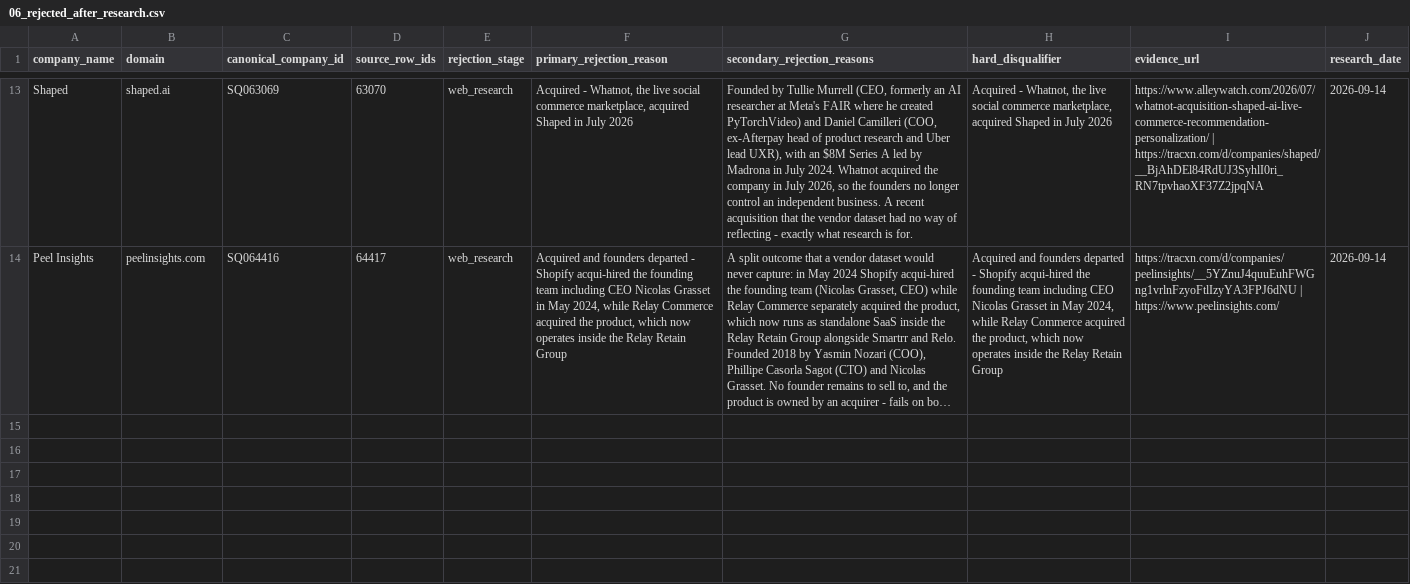
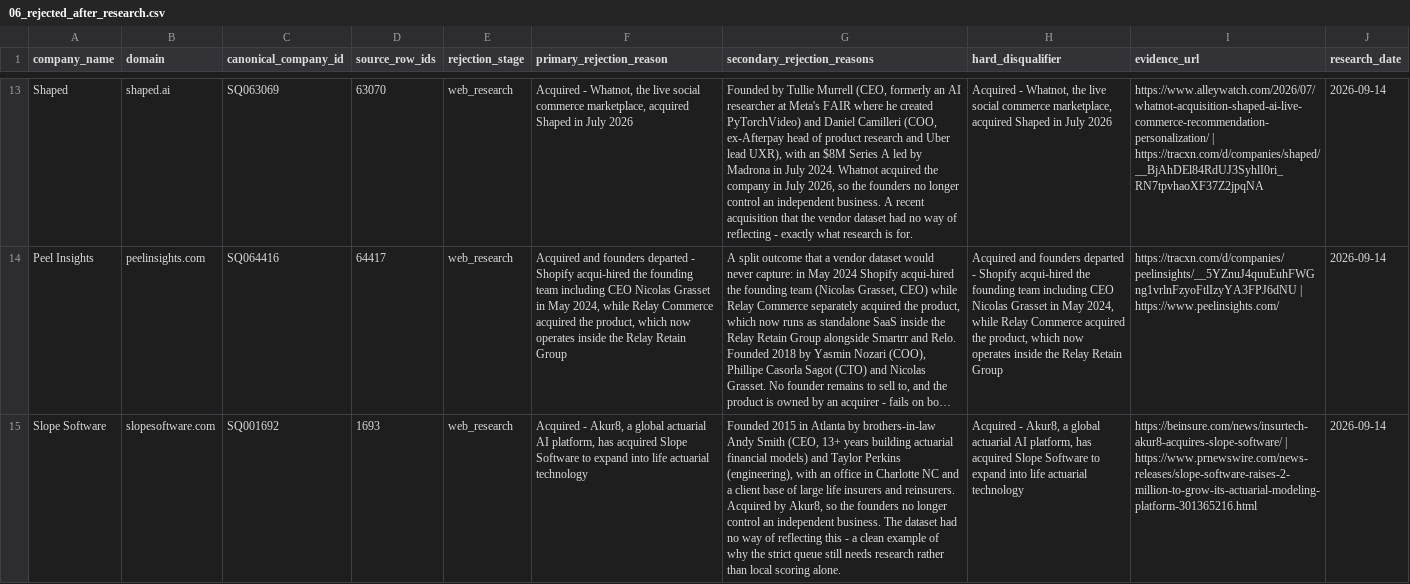
Before and after one commit to jainraunak944/Dataforge, a CSV file: status_quo_lead_research/outputs/06_rejected_after_research.csv, drawn as a sheet; only a part is shown, gaps mark what is left out; long unchanged cells end in …; the diff names each change by its address in the sheet, - before the commit and + after, or states it on an @@ line.

```diff
--- a/status_quo_lead_research/outputs/06_rejected_after_research.csv
+++ b/status_quo_lead_research/outputs/06_rejected_after_research.csv
+row 15: Slope Software | slopesoftware.com | SQ001692 | 1693 | web_research | Acquired - Akur8, a global actuarial AI platform, has acquired Slope Software to expand into life actuarial technology | Founded 2015 in Atlanta by brothers-in-law Andy Smith (CEO, 13+ years building actuarial financial models) and Taylor Perkins (engineering), with an office in Charlotte NC and a client base of large life insurers and reinsurers. Acquired by Akur8, so the founders no longer control an independent business. The dataset had no way of reflecting this - a clean example of why the strict queue still needs research rather than local scoring alone. | Acquired - Akur8, a global actuarial AI platform, has acquired Slope Software to expand into life actuarial technology | https://beinsure.com/news/insurtech-akur8-acquires-slope-software/ | https://www.prnewswire.com/news-releases/slope-software-raises-2-million-to-grow-its-actuarial-modeling-platform-301365216.html | 2026-09-14
```
Also changed, not shown: status_quo_lead_research/outputs/05_needs_verification.csv, 8 other files.
